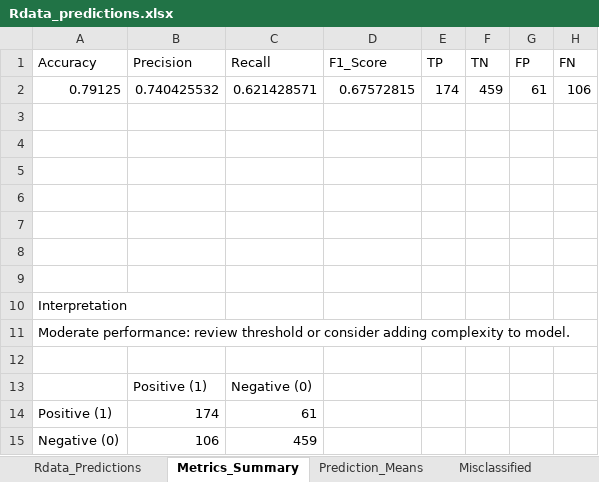
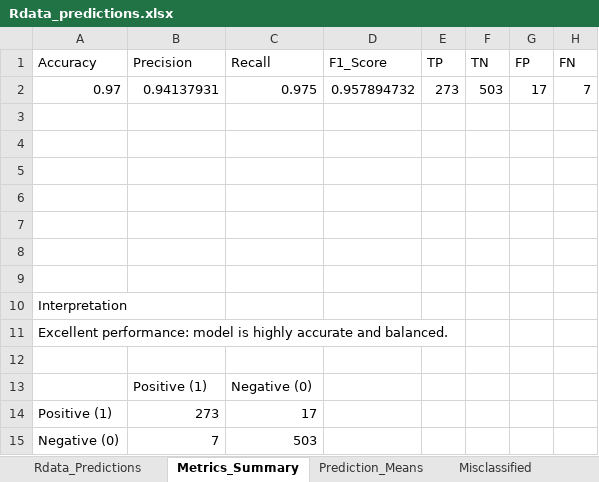
Before and after one commit to MatHatter/DESONN, an Excel workbook: Rdata_predictions.xlsx, sheet Metrics_Summary, drawn as a sheet; values as stored, in another font and other column widths than the file's, no borders; charts and pictures not drawn; removed rows and columns are numbered as before the commit, all else as after; the diff names each change by its address in the sheet, - before the commit and + after, or states it on an @@ line.

Commit message:
v3.7 — Achieved 97% accuracy with Adagrad after correcting error propagation. - Fixed:  was referencing  value instead of proper backprop error from - Change: Now  outputs  explicitly to avoid stale variable issues - Notes: Previous  not saved for older versions; making it a priority to save going forward - Params: lr = 0.121, lambda = 0.0003, num_epochs = 78 - Lucky: Despite older bug, 97% accuracy still achieved under corrected flow with different inputs - Housekeeping: Project files and outputs now fully tracked going forward

```diff
--- a/Rdata_predictions.xlsx (sheet Metrics_Summary)
+++ b/Rdata_predictions.xlsx (sheet Metrics_Summary)
-row 2: 0.79125 | 0.740425532 | 0.621428571 | 0.67572815 | 174 | 459 | 61 | 106
+row 2: 0.97 | 0.94137931 | 0.975 | 0.957894732 | 273 | 503 | 17 | 7
-A11 (Accuracy): Moderate performance: review threshold or consider adding complexity to model.
+A11 (Accuracy): Excellent performance: model is highly accurate and balanced.
-B14 (Precision): 174
+B14 (Precision): 273
-C14 (Recall): 61
+C14 (Recall): 17
-B15 (Precision): 106
+B15 (Precision): 7
-C15 (Recall): 459
+C15 (Recall): 503
```
Also changed, not shown: sheet Misclassified, sheet Rdata_Predictions, sheet Misclass_Summary, sheet Prediction_Means, charts or pictures, 12 other files.
